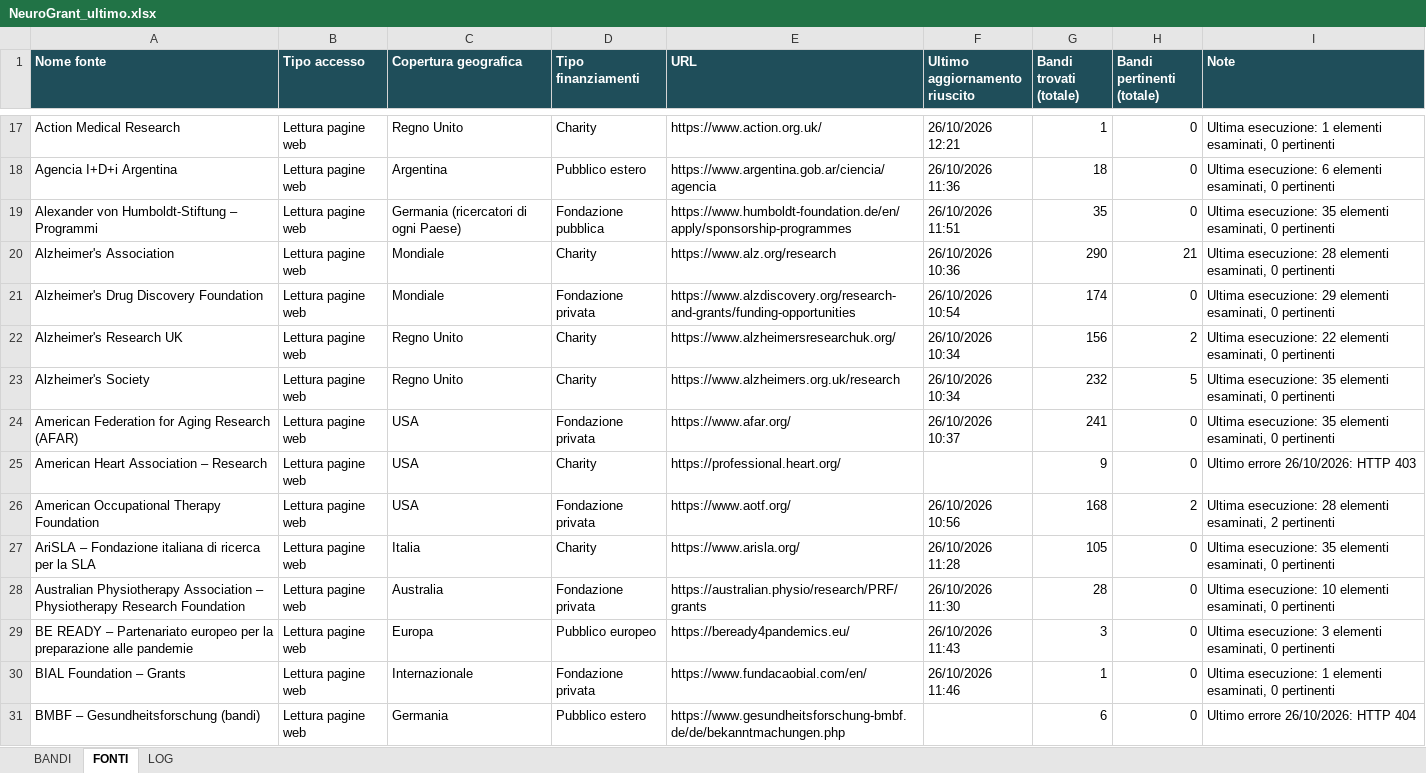
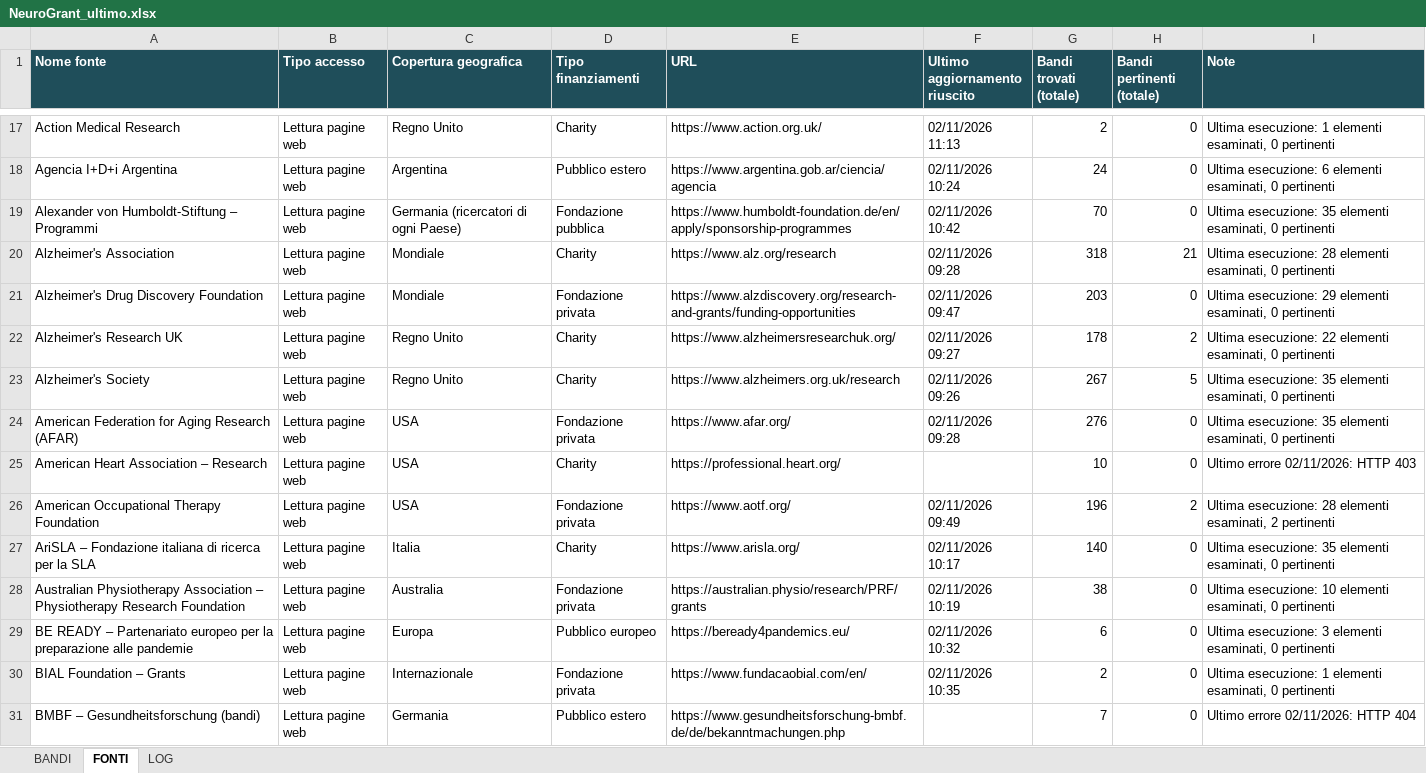
Before and after one commit to Stefanodoro91/GrantFinder, an Excel workbook: report/NeuroGrant_ultimo.xlsx, sheet FONTI, drawn as a sheet; only a part is shown, gaps mark what is left out; values as stored, in another font and other column widths than the file's, no borders; the diff covers the shown part only; the diff names each change by its address in the sheet, - before the commit and + after, or states it on an @@ line.

Commit message:
NeuroGrant: aggiornamento 2026-11-02

```diff
--- a/report/NeuroGrant_ultimo.xlsx (sheet FONTI)
+++ b/report/NeuroGrant_ultimo.xlsx (sheet FONTI)
-F17 (Ultimo aggiornamento riuscito): 26/10/2026 12:21
+F17 (Ultimo aggiornamento riuscito): 02/11/2026 11:13
-G17 (Bandi trovati (totale)): 1
+G17 (Bandi trovati (totale)): 2
-F18 (Ultimo aggiornamento riuscito): 26/10/2026 11:36
+F18 (Ultimo aggiornamento riuscito): 02/11/2026 10:24
-G18 (Bandi trovati (totale)): 18
+G18 (Bandi trovati (totale)): 24
-F19 (Ultimo aggiornamento riuscito): 26/10/2026 11:51
+F19 (Ultimo aggiornamento riuscito): 02/11/2026 10:42
-G19 (Bandi trovati (totale)): 35
+G19 (Bandi trovati (totale)): 70
-F20 (Ultimo aggiornamento riuscito): 26/10/2026 10:36
+F20 (Ultimo aggiornamento riuscito): 02/11/2026 09:28
-G20 (Bandi trovati (totale)): 290
+G20 (Bandi trovati (totale)): 318
-F21 (Ultimo aggiornamento riuscito): 26/10/2026 10:54
+F21 (Ultimo aggiornamento riuscito): 02/11/2026 09:47
-G21 (Bandi trovati (totale)): 174
+G21 (Bandi trovati (totale)): 203
-F22 (Ultimo aggiornamento riuscito): 26/10/2026 10:34
+F22 (Ultimo aggiornamento riuscito): 02/11/2026 09:27
-G22 (Bandi trovati (totale)): 156
+G22 (Bandi trovati (totale)): 178
-F23 (Ultimo aggiornamento riuscito): 26/10/2026 10:34
+F23 (Ultimo aggiornamento riuscito): 02/11/2026 09:26
-G23 (Bandi trovati (totale)): 232
+G23 (Bandi trovati (totale)): 267
-F24 (Ultimo aggiornamento riuscito): 26/10/2026 10:37
+F24 (Ultimo aggiornamento riuscito): 02/11/2026 09:28
-G24 (Bandi trovati (totale)): 241
+G24 (Bandi trovati (totale)): 276
-G25 (Bandi trovati (totale)): 9
+G25 (Bandi trovati (totale)): 10
-I25 (Note): Ultimo errore 26/10/2026: HTTP 403
+I25 (Note): Ultimo errore 02/11/2026: HTTP 403
-F26 (Ultimo aggiornamento riuscito): 26/10/2026 10:56
+F26 (Ultimo aggiornamento riuscito): 02/11/2026 09:49
-G26 (Bandi trovati (totale)): 168
+G26 (Bandi trovati (totale)): 196
-F27 (Ultimo aggiornamento riuscito): 26/10/2026 11:28
+F27 (Ultimo aggiornamento riuscito): 02/11/2026 10:17
-G27 (Bandi trovati (totale)): 105
+G27 (Bandi trovati (totale)): 140
-F28 (Ultimo aggiornamento riuscito): 26/10/2026 11:30
+F28 (Ultimo aggiornamento riuscito): 02/11/2026 10:19
-G28 (Bandi trovati (totale)): 28
+G28 (Bandi trovati (totale)): 38
-F29 (Ultimo aggiornamento riuscito): 26/10/2026 11:43
+F29 (Ultimo aggiornamento riuscito): 02/11/2026 10:32
-G29 (Bandi trovati (totale)): 3
+G29 (Bandi trovati (totale)): 6
-F30 (Ultimo aggiornamento riuscito): 26/10/2026 11:46
+F30 (Ultimo aggiornamento riuscito): 02/11/2026 10:35
-G30 (Bandi trovati (totale)): 1
+G30 (Bandi trovati (totale)): 2
-G31 (Bandi trovati (totale)): 6
+G31 (Bandi trovati (totale)): 7
-I31 (Note): Ultimo errore 26/10/2026: HTTP 404
+I31 (Note): Ultimo errore 02/11/2026: HTTP 404
```
Also changed, not shown: 518 edited cells elsewhere in this sheet, sheet BANDI, sheet LOG, 1 other file.
